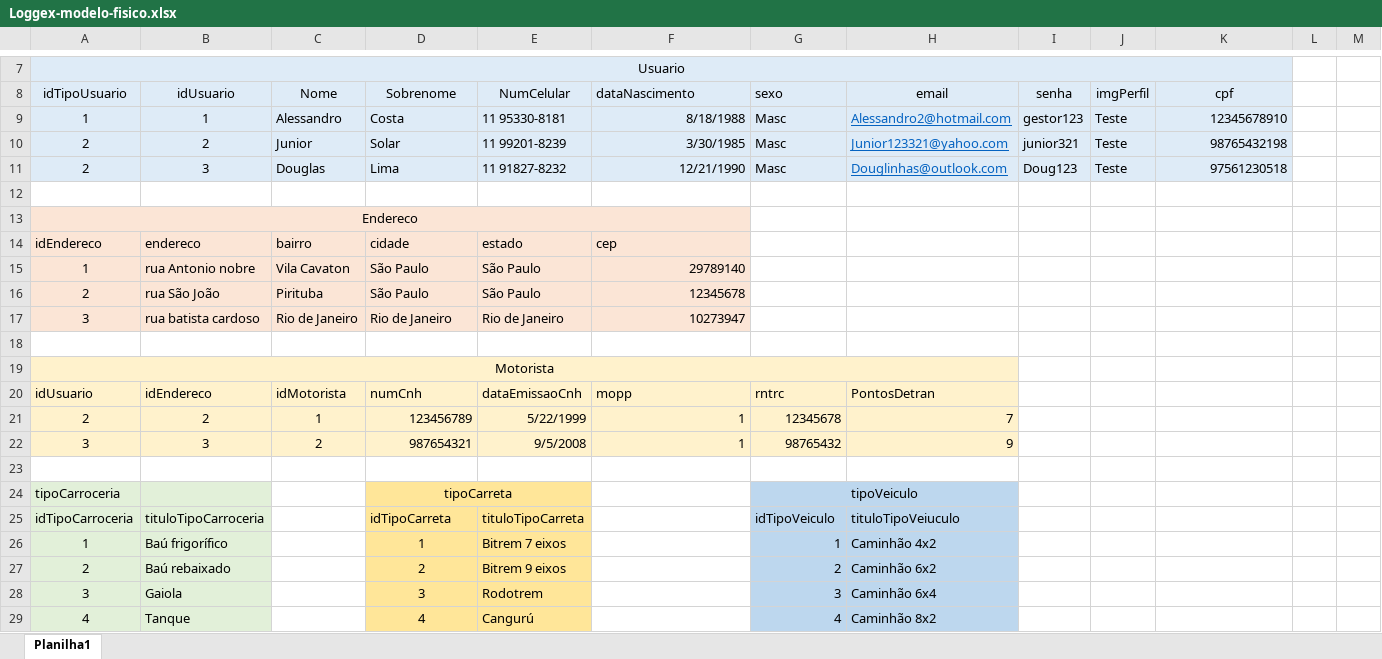
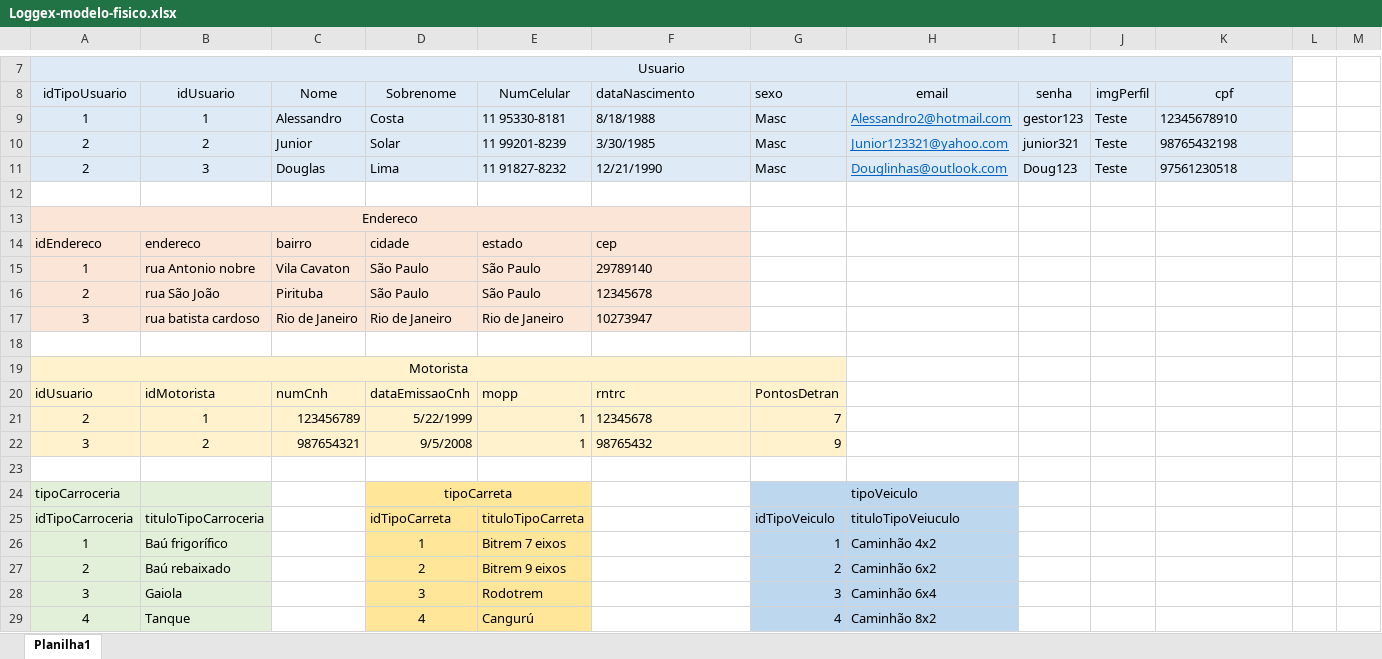
Before and after one commit to Loggex/Backend-Loggex, an Excel workbook: Banco de dados/Modelagens/Loggex-modelo-fisico.xlsx, sheet Planilha1, drawn as a sheet; only a part is shown, gaps mark what is left out; values as stored, in another font and other column widths than the file's, no borders; removed rows and columns are numbered as before the commit, all else as after; the diff covers the shown part only; the diff names each change by its address in the sheet, - before the commit and + after, or states it on an @@ line.

```diff
--- a/Banco de dados/Modelagens/Loggex-modelo-fisico.xlsx (sheet Planilha1)
+++ b/Banco de dados/Modelagens/Loggex-modelo-fisico.xlsx (sheet Planilha1)
-F9:F11 alignment: right
+F9:F11 alignment: left
-K9:K11 alignment: right
+K9:K11 alignment: left
-F15:F17 alignment: right
+F15:F17 alignment: left
-A19:H19 merged
+A19:G19 merged
-H19 fill: #FFF2CC
+H19 fill: none
-row 20: idUsuario | idEndereco | idMotorista | numCnh | dataEmissaoCnh | mopp | rntrc | PontosDetran
-row 21: 2 | 2 | 1 | 123456789 | 5/22/1999 | 1 | 12345678 | 7
-row 22: 3 | 3 | 2 | 987654321 | 9/5/2008 | 1 | 98765432 | 9
+row 20: idUsuario | idMotorista | numCnh | dataEmissaoCnh | mopp | rntrc | PontosDetran
+row 21: 2 | 1 | 123456789 | 5/22/1999 | 1 | 12345678 | 7
+row 22: 3 | 2 | 987654321 | 9/5/2008 | 1 | 98765432 | 9
```
Also changed, not shown: 8 added rows, 1 removed row, 14 edited cells, cell formats and merged cells elsewhere in this sheet.
